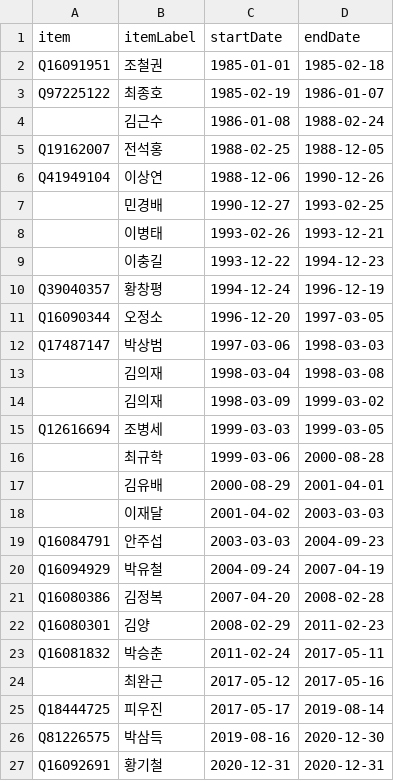
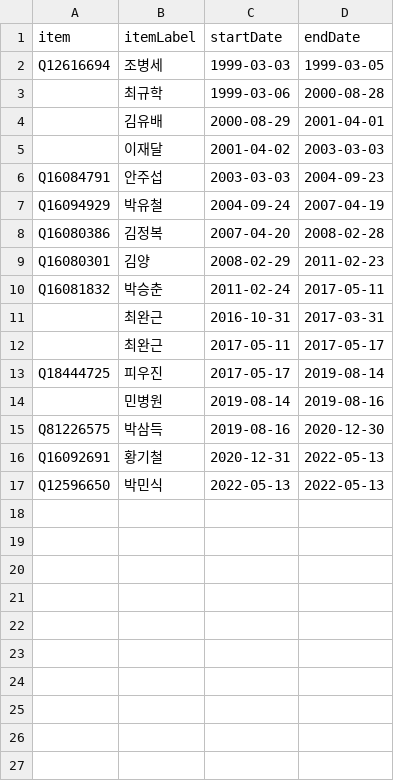
Before and after one commit to every-politician-scrapers/south-korea-ministers, a CSV file: sources/veterans-kowiki/scraped.csv, drawn as a sheet.

```diff
--- a/sources/veterans-kowiki/scraped.csv
+++ b/sources/veterans-kowiki/scraped.csv
@@ -1,15 +1,2 @@
 item,itemLabel,startDate,endDate
-Q16091951,조철권,1985-01-01,1985-02-18
-Q97225122,최종호,1985-02-19,1986-01-07
-"",김근수,1986-01-08,1988-02-24
-Q19162007,전석홍,1988-02-25,1988-12-05
-Q41949104,이상연,1988-12-06,1990-12-26
-,민경배,1990-12-27,1993-02-25
-"",이병태,1993-02-26,1993-12-21
-,이충길,1993-12-22,1994-12-23
-Q39040357,황창평,1994-12-24,1996-12-19
-Q16090344,오정소,1996-12-20,1997-03-05
-Q17487147,박상범,1997-03-06,1998-03-03
-,김의재,1998-03-04,1998-03-08
-,김의재,1998-03-09,1999-03-02
 Q12616694,조병세,1999-03-03,1999-03-05
@@ -23,5 +10,8 @@ Q16080301,김양,2008-02-29,2011-02-23
 Q16081832,박승춘,2011-02-24,2017-05-11
-,최완근,2017-05-12,2017-05-16
+,최완근,2016-10-31,2017-03-31
+,최완근,2017-05-11,2017-05-17
 Q18444725,피우진,2017-05-17,2019-08-14
+,민병원,2019-08-14,2019-08-16
 Q81226575,박삼득,2019-08-16,2020-12-30
-Q16092691,황기철,2020-12-31,2020-12-31
+Q16092691,황기철,2020-12-31,2022-05-13
+Q12596650,박민식,2022-05-13,2022-05-13
```
Also changed, not shown: sources/veterans-kowiki/diff.csv, sources/veterans-kowiki/wikidata.csv, 7 other files.
